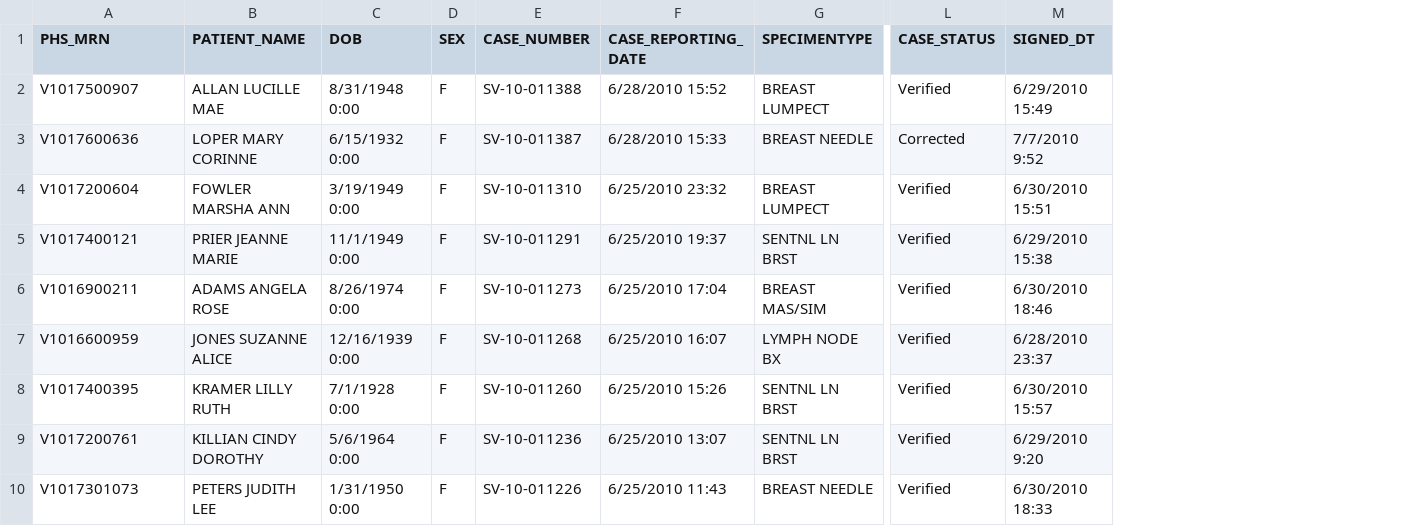
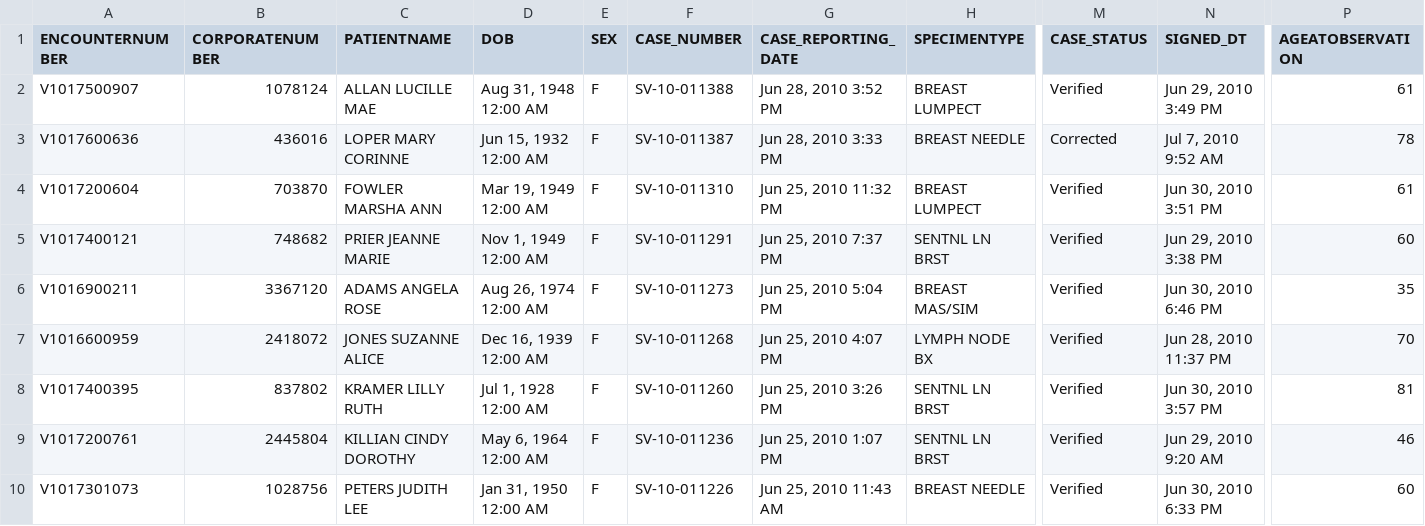
Before and after one commit to carlobifulco/stager, a CSV file: test.csv, drawn as a sheet; only a part is shown, gaps mark what is left out; addresses are those after the commit; the diff names each change by its address in the sheet, - before the commit and + after, or states it on an @@ line.

```diff
--- a/test.csv
+++ b/test.csv
+column B (CORPORATENUMBER), rows 2-10: 1078124 | 436016 | 703870 | 748682 | 3367120 | 2418072 | 837802 | 2445804 | 1028756
+column P (AGEATOBSERVATION), rows 2-10: 61 | 78 | 61 | 60 | 35 | 70 | 81 | 46 | 60
-A1: PHS_MRN
+A1: ENCOUNTERNUMBER
-C1: PATIENT_NAME
+C1: PATIENTNAME
-D2 (DOB): 8/31/1948 0:00
+D2 (DOB): Aug 31, 1948 12:00 AM
-G2 (CASE_REPORTING_DATE): 6/28/2010 15:52
+G2 (CASE_REPORTING_DATE): Jun 28, 2010 3:52 PM
-N2 (SIGNED_DT): 6/29/2010 15:49
+N2 (SIGNED_DT): Jun 29, 2010 3:49 PM
-D3 (DOB): 6/15/1932 0:00
+D3 (DOB): Jun 15, 1932 12:00 AM
-G3 (CASE_REPORTING_DATE): 6/28/2010 15:33
+G3 (CASE_REPORTING_DATE): Jun 28, 2010 3:33 PM
-N3 (SIGNED_DT): 7/7/2010 9:52
+N3 (SIGNED_DT): Jul 7, 2010 9:52 AM
-D4 (DOB): 3/19/1949 0:00
+D4 (DOB): Mar 19, 1949 12:00 AM
-G4 (CASE_REPORTING_DATE): 6/25/2010 23:32
+G4 (CASE_REPORTING_DATE): Jun 25, 2010 11:32 PM
-N4 (SIGNED_DT): 6/30/2010 15:51
+N4 (SIGNED_DT): Jun 30, 2010 3:51 PM
-D5 (DOB): 11/1/1949 0:00
+D5 (DOB): Nov 1, 1949 12:00 AM
-G5 (CASE_REPORTING_DATE): 6/25/2010 19:37
+G5 (CASE_REPORTING_DATE): Jun 25, 2010 7:37 PM
-N5 (SIGNED_DT): 6/29/2010 15:38
+N5 (SIGNED_DT): Jun 29, 2010 3:38 PM
-D6 (DOB): 8/26/1974 0:00
+D6 (DOB): Aug 26, 1974 12:00 AM
-G6 (CASE_REPORTING_DATE): 6/25/2010 17:04
+G6 (CASE_REPORTING_DATE): Jun 25, 2010 5:04 PM
-N6 (SIGNED_DT): 6/30/2010 18:46
+N6 (SIGNED_DT): Jun 30, 2010 6:46 PM
-D7 (DOB): 12/16/1939 0:00
+D7 (DOB): Dec 16, 1939 12:00 AM
-G7 (CASE_REPORTING_DATE): 6/25/2010 16:07
+G7 (CASE_REPORTING_DATE): Jun 25, 2010 4:07 PM
-N7 (SIGNED_DT): 6/28/2010 23:37
+N7 (SIGNED_DT): Jun 28, 2010 11:37 PM
-D8 (DOB): 7/1/1928 0:00
+D8 (DOB): Jul 1, 1928 12:00 AM
-G8 (CASE_REPORTING_DATE): 6/25/2010 15:26
+G8 (CASE_REPORTING_DATE): Jun 25, 2010 3:26 PM
-N8 (SIGNED_DT): 6/30/2010 15:57
+N8 (SIGNED_DT): Jun 30, 2010 3:57 PM
-D9 (DOB): 5/6/1964 0:00
+D9 (DOB): May 6, 1964 12:00 AM
-G9 (CASE_REPORTING_DATE): 6/25/2010 13:07
+G9 (CASE_REPORTING_DATE): Jun 25, 2010 1:07 PM
-N9 (SIGNED_DT): 6/29/2010 9:20
+N9 (SIGNED_DT): Jun 29, 2010 9:20 AM
-D10 (DOB): 1/31/1950 0:00
+D10 (DOB): Jan 31, 1950 12:00 AM
-G10 (CASE_REPORTING_DATE): 6/25/2010 11:43
+G10 (CASE_REPORTING_DATE): Jun 25, 2010 11:43 AM
-N10 (SIGNED_DT): 6/30/2010 18:33
+N10 (SIGNED_DT): Jun 30, 2010 6:33 PM
```
Also changed, not shown: 1 other file.
